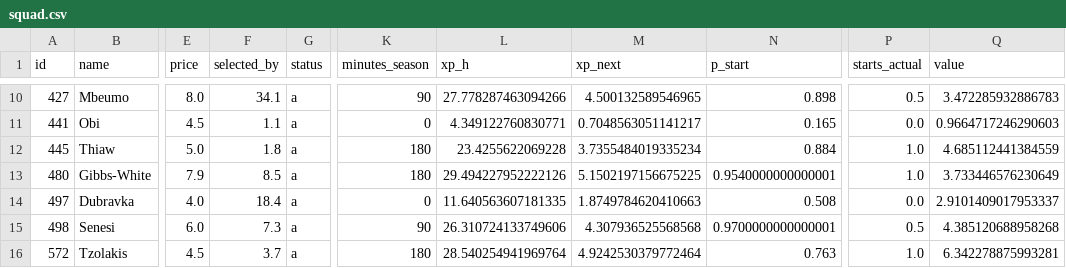
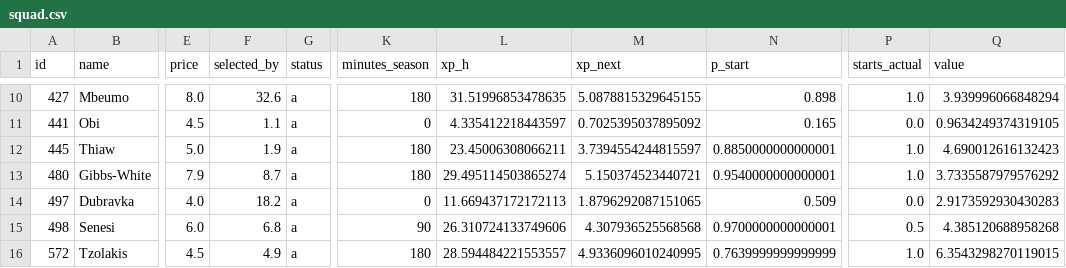
Before and after one commit to alexwijayapost/fpl, a CSV file: fpl-tools/out/squad.csv, drawn as a sheet; only a part is shown, gaps mark what is left out; the diff covers the shown part only; the diff names each change by its address in the sheet, - before the commit and + after, or states it on an @@ line.

```diff
--- a/fpl-tools/out/squad.csv
+++ b/fpl-tools/out/squad.csv
-F10 (selected_by): 34.1
+F10 (selected_by): 32.6
-K10 (minutes_season): 90
+K10 (minutes_season): 180
-L10 (xp_h): 27.778287463094266
+L10 (xp_h): 31.51996853478635
-M10 (xp_next): 4.500132589546965
+M10 (xp_next): 5.0878815329645155
-P10 (starts_actual): 0.5
+P10 (starts_actual): 1.0
-Q10 (value): 3.472285932886783
+Q10 (value): 3.939996066848294
-L11 (xp_h): 4.349122760830771
+L11 (xp_h): 4.335412218443597
-M11 (xp_next): 0.7048563051141217
+M11 (xp_next): 0.7025395037895092
-Q11 (value): 0.9664717246290603
+Q11 (value): 0.9634249374319105
-F12 (selected_by): 1.8
+F12 (selected_by): 1.9
-L12 (xp_h): 23.4255622069228
+L12 (xp_h): 23.45006308066211
-M12 (xp_next): 3.7355484019335234
+M12 (xp_next): 3.7394554244815597
-N12 (p_start): 0.884
+N12 (p_start): 0.8850000000000001
-Q12 (value): 4.685112441384559
+Q12 (value): 4.690012616132423
-F13 (selected_by): 8.5
+F13 (selected_by): 8.7
-L13 (xp_h): 29.494227952222126
+L13 (xp_h): 29.495114503865274
-M13 (xp_next): 5.1502197156675225
+M13 (xp_next): 5.150374523440721
-Q13 (value): 3.733446576230649
+Q13 (value): 3.7335587979576292
-F14 (selected_by): 18.4
+F14 (selected_by): 18.2
-L14 (xp_h): 11.640563607181335
+L14 (xp_h): 11.669437172172113
-M14 (xp_next): 1.8749784620410663
+M14 (xp_next): 1.8796292087151065
-N14 (p_start): 0.508
+N14 (p_start): 0.509
-Q14 (value): 2.9101409017953337
+Q14 (value): 2.9173592930430283
-F15 (selected_by): 7.3
+F15 (selected_by): 6.8
-F16 (selected_by): 3.7
+F16 (selected_by): 4.9
-L16 (xp_h): 28.540254941969764
+L16 (xp_h): 28.594484221553557
-M16 (xp_next): 4.9242530379772464
+M16 (xp_next): 4.9336096010240995
-N16 (p_start): 0.763
+N16 (p_start): 0.7639999999999999
-Q16 (value): 6.342278875993281
+Q16 (value): 6.3543298270119015
```
Also changed, not shown: 33 edited cells elsewhere in this file, fpl-tools/out/projections_total.csv, 6 other files.
